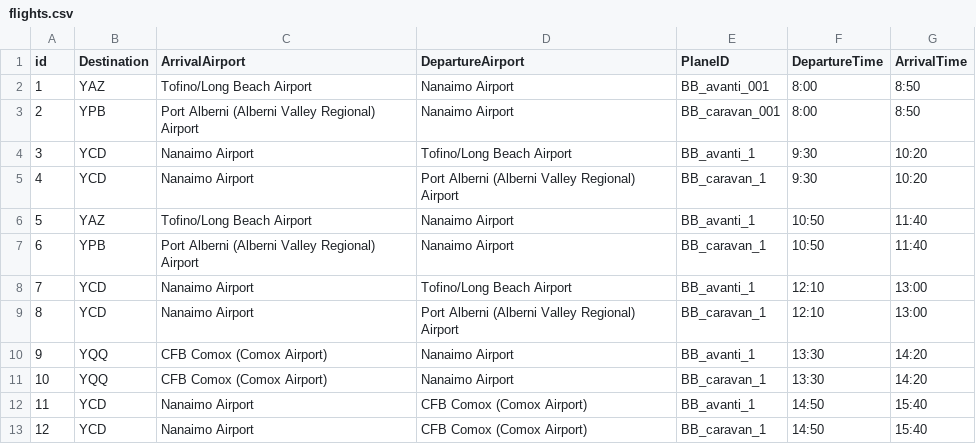
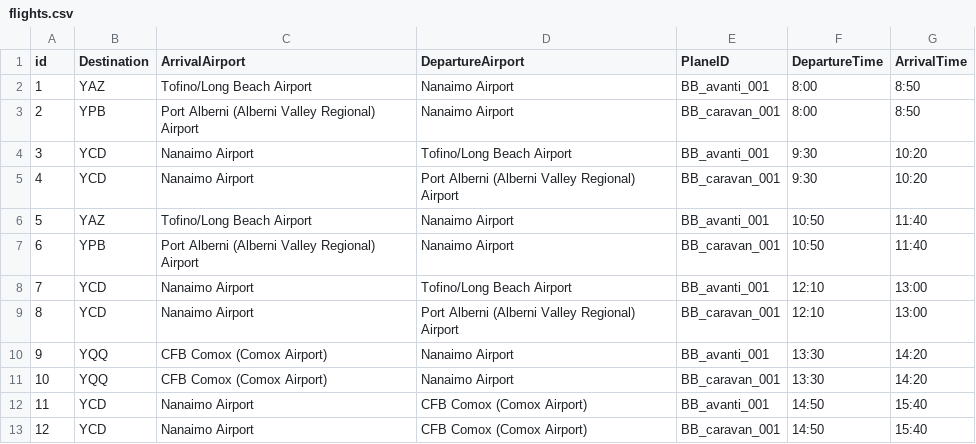
Before and after one commit to nevets915/COMP4711AS01, a CSV file: data/flights.csv, drawn as a sheet.

```diff
--- a/data/flights.csv
+++ b/data/flights.csv
@@ -3,11 +3,11 @@ id,Destination,ArrivalAirport,DepartureAirport,PlaneID,DepartureTime,ArrivalTime
 2,YPB,"Port Alberni (Alberni Valley Regional) Airport","Nanaimo Airport",BB_caravan_001,8:00,8:50
-3,YCD,"Nanaimo Airport","Tofino/Long Beach Airport",BB_avanti_1,9:30,10:20
-4,YCD,"Nanaimo Airport","Port Alberni (Alberni Valley Regional) Airport",BB_caravan_1,9:30,10:20
-5,YAZ,"Tofino/Long Beach Airport","Nanaimo Airport",BB_avanti_1,10:50,11:40
-6,YPB,"Port Alberni (Alberni Valley Regional) Airport","Nanaimo Airport",BB_caravan_1,10:50,11:40
-7,YCD,"Nanaimo Airport","Tofino/Long Beach Airport",BB_avanti_1,12:10,13:00
-8,YCD,"Nanaimo Airport","Port Alberni (Alberni Valley Regional) Airport",BB_caravan_1,12:10,13:00
-9,YQQ,"CFB Comox (Comox Airport)","Nanaimo Airport",BB_avanti_1,13:30,14:20
-10,YQQ,"CFB Comox (Comox Airport)","Nanaimo Airport",BB_caravan_1,13:30,14:20
-11,YCD,"Nanaimo Airport","CFB Comox (Comox Airport)",BB_avanti_1,14:50,15:40
-12,YCD,"Nanaimo Airport","CFB Comox (Comox Airport)",BB_caravan_1,14:50,15:40
+3,YCD,"Nanaimo Airport","Tofino/Long Beach Airport",BB_avanti_001,9:30,10:20
+4,YCD,"Nanaimo Airport","Port Alberni (Alberni Valley Regional) Airport",BB_caravan_001,9:30,10:20
+5,YAZ,"Tofino/Long Beach Airport","Nanaimo Airport",BB_avanti_001,10:50,11:40
+6,YPB,"Port Alberni (Alberni Valley Regional) Airport","Nanaimo Airport",BB_caravan_001,10:50,11:40
+7,YCD,"Nanaimo Airport","Tofino/Long Beach Airport",BB_avanti_001,12:10,13:00
+8,YCD,"Nanaimo Airport","Port Alberni (Alberni Valley Regional) Airport",BB_caravan_001,12:10,13:00
+9,YQQ,"CFB Comox (Comox Airport)","Nanaimo Airport",BB_avanti_001,13:30,14:20
+10,YQQ,"CFB Comox (Comox Airport)","Nanaimo Airport",BB_caravan_001,13:30,14:20
+11,YCD,"Nanaimo Airport","CFB Comox (Comox Airport)",BB_avanti_001,14:50,15:40
+12,YCD,"Nanaimo Airport","CFB Comox (Comox Airport)",BB_caravan_001,14:50,15:40
```
Also changed, not shown: 1 other file.
